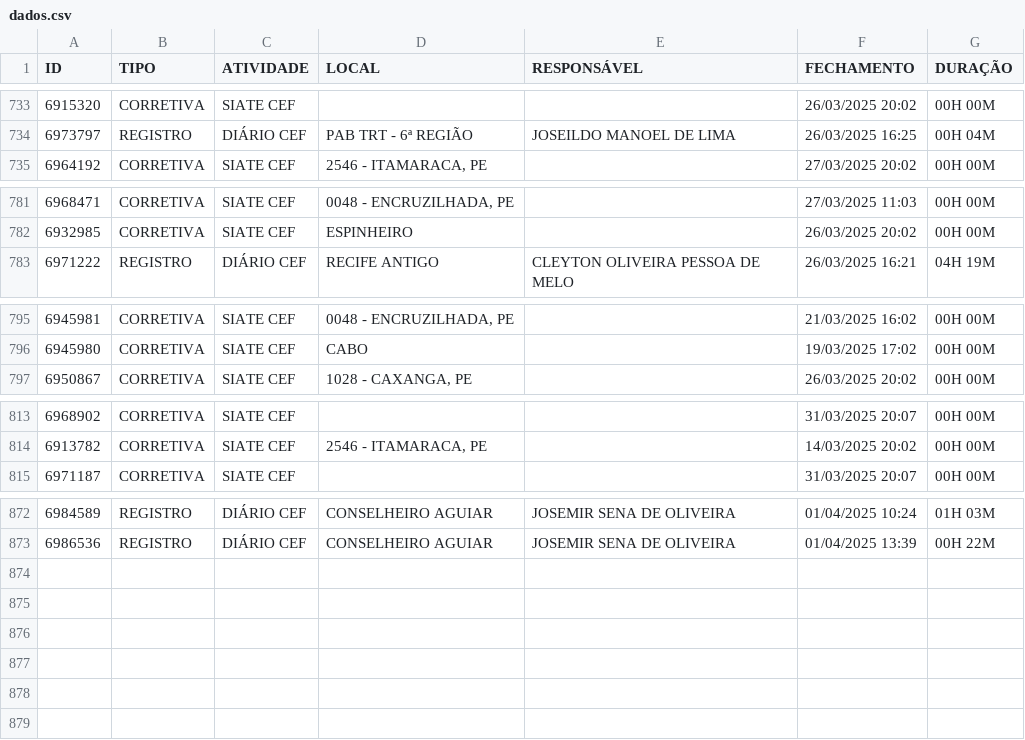
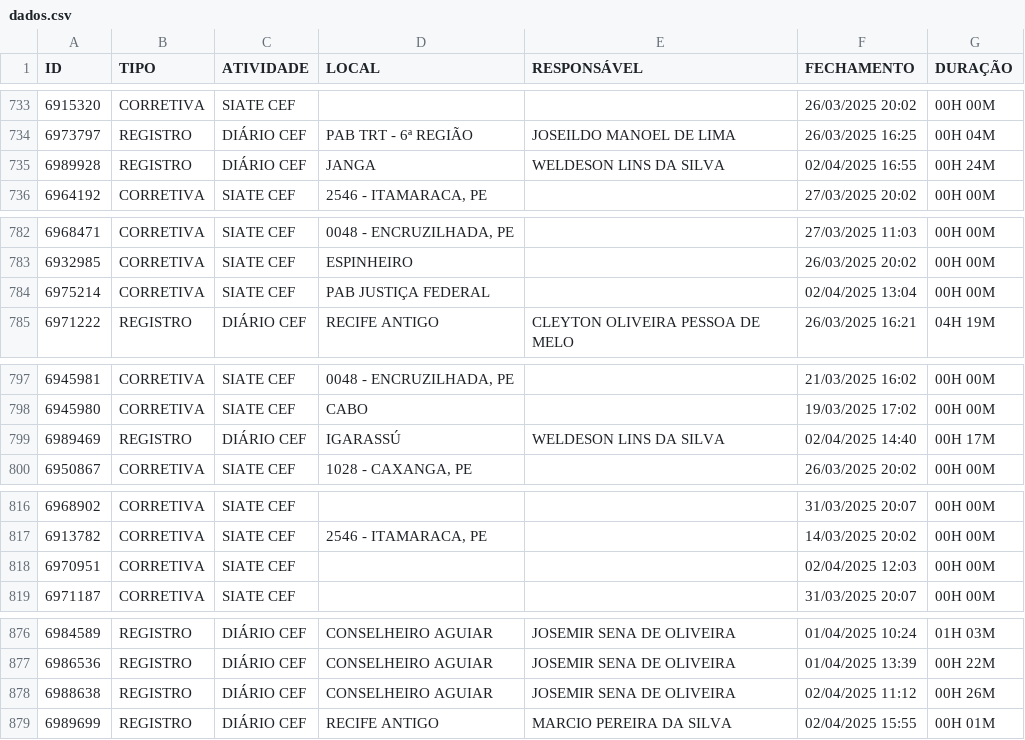
Before and after one commit to m1caelvr/BOT_CEF, a CSV file: data/dados.csv, drawn as a sheet; only a part is shown, gaps mark what is left out; the diff names each change by its address in the sheet, - before the commit and + after, or states it on an @@ line.

```diff
--- a/data/dados.csv
+++ b/data/dados.csv
+row 735: 6989928 | REGISTRO | DIÁRIO CEF | JANGA | WELDESON LINS DA SILVA | 02/04/2025 16:55 | 00H 24M
+row 784: 6975214 | CORRETIVA | SIATE CEF | PAB JUSTIÇA FEDERAL |  | 02/04/2025 13:04 | 00H 00M
+row 799: 6989469 | REGISTRO | DIÁRIO CEF | IGARASSÚ | WELDESON LINS DA SILVA | 02/04/2025 14:40 | 00H 17M
+row 818: 6970951 | CORRETIVA | SIATE CEF |  |  | 02/04/2025 12:03 | 00H 00M
+row 878: 6988638 | REGISTRO | DIÁRIO CEF | CONSELHEIRO AGUIAR | JOSEMIR SENA DE OLIVEIRA | 02/04/2025 11:12 | 00H 26M
+row 879: 6989699 | REGISTRO | DIÁRIO CEF | RECIFE ANTIGO | MARCIO PEREIRA DA SILVA | 02/04/2025 15:55 | 00H 01M
```
